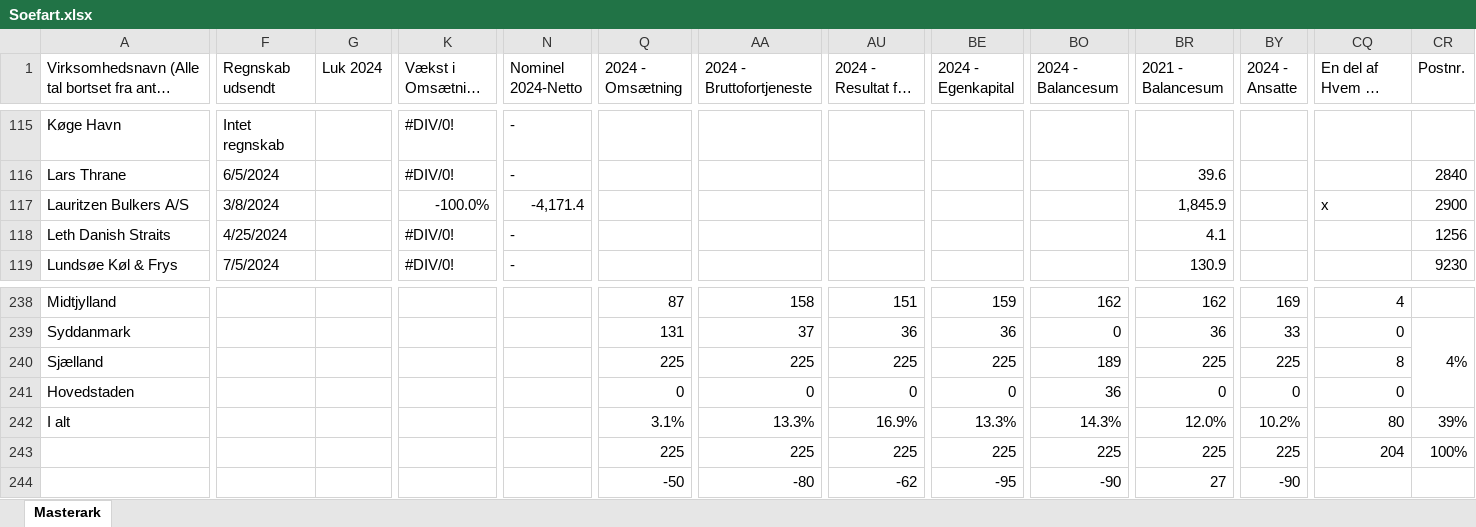
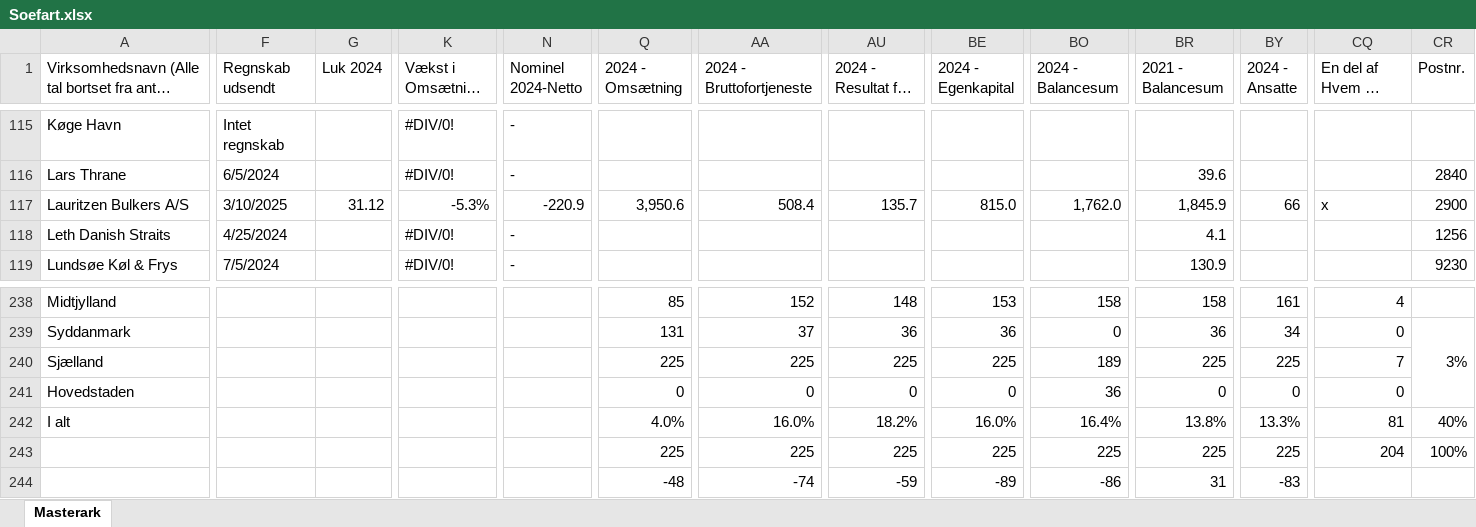
Before and after one commit to NordiskeAnalysen/MasterArks, an Excel workbook: Soefart.xlsx, sheet Masterark, drawn as a sheet; only a part is shown, gaps mark what is left out; long unchanged cells end in …; values as stored, in another font and other column widths than the file's, no cell formats; charts and pictures and conditional formats and table styles not drawn; the diff covers the shown part only; the diff names each change by its address in the sheet, - before the commit and + after, or states it on an @@ line.

```diff
--- a/Soefart.xlsx (sheet Masterark)
+++ b/Soefart.xlsx (sheet Masterark)
-F117 (Regnskab udsendt): 3/8/2024
+F117 (Regnskab udsendt): 3/10/2025
-G117 (Luk 2024): (empty)
+G117 (Luk 2024): 31.12
-K117 (Vækst i Omsætning 2024): -100.0%
+K117 (Vækst i Omsætning 2024): -5.3%
-N117 (Nominel 2024-Netto): -4,171.4
+N117 (Nominel 2024-Netto): -220.9
-Q117 (2024 - Omsætning): (empty)
+Q117 (2024 - Omsætning): 3,950.6
-AA117 (2024 - Bruttofortjeneste): (empty)
+AA117 (2024 - Bruttofortjeneste): 508.4
-AU117 (2024 - Resultat før skat): (empty)
+AU117 (2024 - Resultat før skat): 135.7
-BE117 (2024 - Egenkapital): (empty)
+BE117 (2024 - Egenkapital): 815.0
-BO117 (2024 - Balancesum): (empty)
+BO117 (2024 - Balancesum): 1,762.0
-BY117 (2024 - Ansatte): (empty)
+BY117 (2024 - Ansatte): 66
-Q238 (2024 - Omsætning): 87
+Q238 (2024 - Omsætning): 85
-AA238 (2024 - Bruttofortjeneste): 158
+AA238 (2024 - Bruttofortjeneste): 152
-AU238 (2024 - Resultat før skat): 151
+AU238 (2024 - Resultat før skat): 148
-BE238 (2024 - Egenkapital): 159
+BE238 (2024 - Egenkapital): 153
-BO238 (2024 - Balancesum): 162
+BO238 (2024 - Balancesum): 158
-BR238 (2021 - Balancesum): 162
+BR238 (2021 - Balancesum): 158
-BY238 (2024 - Ansatte): 169
+BY238 (2024 - Ansatte): 161
-BY239 (2024 - Ansatte): 33
+BY239 (2024 - Ansatte): 34
-CR239 (Postnr.): 4%
+CR239 (Postnr.): 3%
-CQ240 (En del af Hvem er Hvem): 8
+CQ240 (En del af Hvem er Hvem): 7
-Q242 (2024 - Omsætning): 3.1%
+Q242 (2024 - Omsætning): 4.0%
-AA242 (2024 - Bruttofortjeneste): 13.3%
+AA242 (2024 - Bruttofortjeneste): 16.0%
-AU242 (2024 - Resultat før skat): 16.9%
+AU242 (2024 - Resultat før skat): 18.2%
-BE242 (2024 - Egenkapital): 13.3%
+BE242 (2024 - Egenkapital): 16.0%
-BO242 (2024 - Balancesum): 14.3%
+BO242 (2024 - Balancesum): 16.4%
-BR242 (2021 - Balancesum): 12.0%
+BR242 (2021 - Balancesum): 13.8%
-BY242 (2024 - Ansatte): 10.2%
+BY242 (2024 - Ansatte): 13.3%
-CQ242 (En del af Hvem er Hvem): 80
+CQ242 (En del af Hvem er Hvem): 81
-CR242 (Postnr.): 39%
+CR242 (Postnr.): 40%
-Q244 (2024 - Omsætning): -50
+Q244 (2024 - Omsætning): -48
-AA244 (2024 - Bruttofortjeneste): -80
+AA244 (2024 - Bruttofortjeneste): -74
-AU244 (2024 - Resultat før skat): -62
+AU244 (2024 - Resultat før skat): -59
-BE244 (2024 - Egenkapital): -95
+BE244 (2024 - Egenkapital): -89
-BO244 (2024 - Balancesum): -90
+BO244 (2024 - Balancesum): -86
-BR244 (2021 - Balancesum): 27
+BR244 (2021 - Balancesum): 31
-BY244 (2024 - Ansatte): -90
+BY244 (2024 - Ansatte): -83
```
Also changed, not shown: 202 edited cells elsewhere in this sheet, cell formats, charts or pictures, 4 other files.
